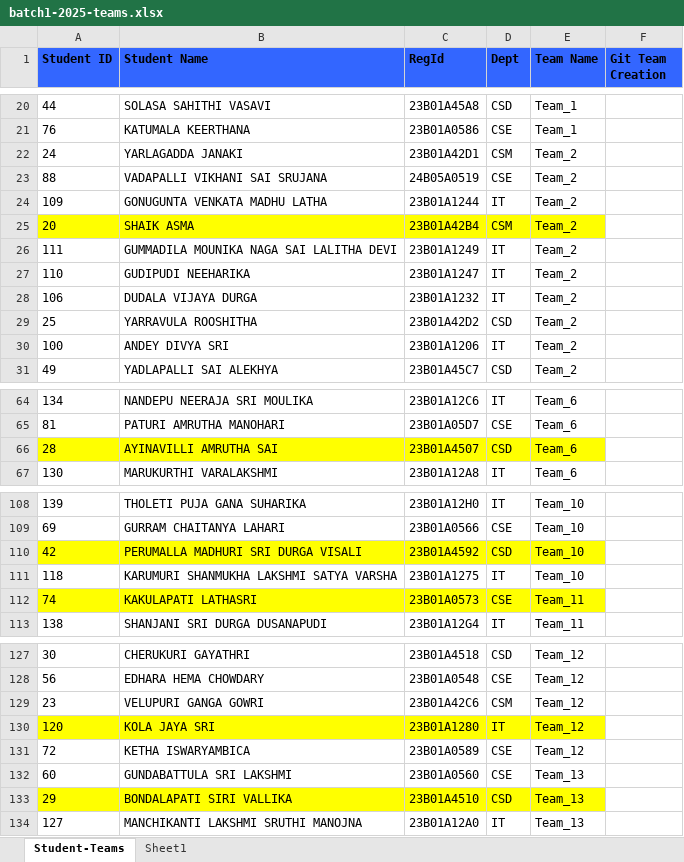
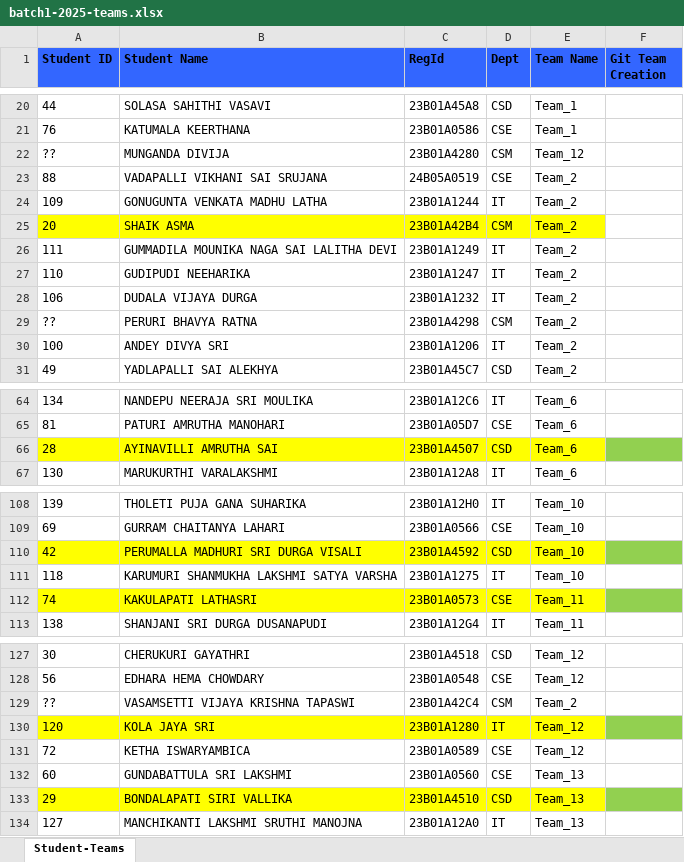
Before and after one commit to AIDEPT-2025-SVECW/training-materials, an Excel workbook: Teams Progress/batch1-2025-teams.xlsx, sheet Student-Teams, drawn as a sheet; only a part is shown, gaps mark what is left out; values as stored, in another font and other column widths than the file's, no borders; removed rows and columns are numbered as before the commit, all else as after; the diff covers the shown part only; the diff names each change by its address in the sheet, - before the commit and + after, or states it on an @@ line.

```diff
--- a/Teams Progress/batch1-2025-teams.xlsx (sheet Student-Teams)
+++ b/Teams Progress/batch1-2025-teams.xlsx (sheet Student-Teams)
-sheet tab: Sheet1
-row 22: 24 | YARLAGADDA JANAKI | 23B01A42D1 | CSM | Team_2
+row 22: ?? | MUNGANDA DIVIJA | 23B01A4280 | CSM | Team_12
-row 29: 25 | YARRAVULA ROOSHITHA | 23B01A42D2 | CSD | Team_2
+row 29: ?? | PERURI BHAVYA RATNA | 23B01A4298 | CSM | Team_2
-F66 fill: none
+F66 fill: #92D050
-F110 fill: none
+F110 fill: #92D050
-F112 fill: none
+F112 fill: #92D050
-row 129: 23 | VELUPURI GANGA GOWRI | 23B01A42C6 | CSM | Team_12
+row 129: ?? | VASAMSETTI VIJAYA KRISHNA TAPASWI | 23B01A42C4 | CSM | Team_2
-F130 fill: none
+F130 fill: #92D050
-F133 fill: none
+F133 fill: #92D050
```
Also changed, not shown: cell formats elsewhere in this sheet, 2 other files.
